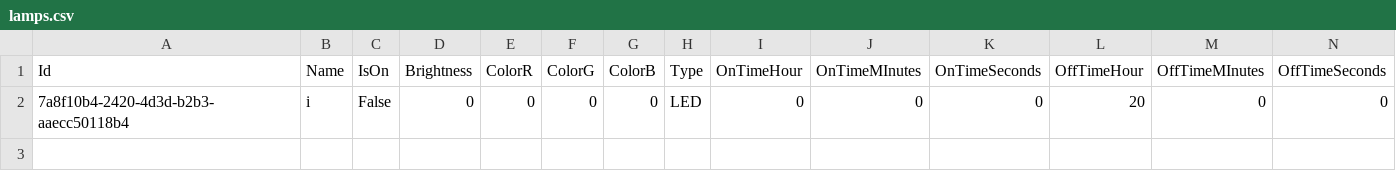
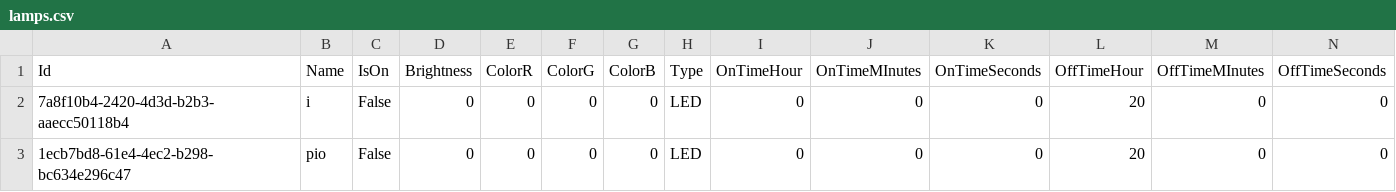
Before and after one commit to ITTPascal-2526-3E/smarthouse-fall_brizi_perekopska, a CSV file: data/lamps.csv, drawn as a sheet; only a part is shown; rows hold the shown columns only; the diff names each change by its address in the sheet, - before the commit and + after, or states it on an @@ line.

```diff
--- a/data/lamps.csv
+++ b/data/lamps.csv
+row 3: 1ecb7bd8-61e4-4ec2-b298-bc634e296c47 | pio | False | 0 | 0 | 0 | 0 | LED | 0 | 0 | 0 | 20 | 0 | 0
```
Also changed, not shown: 13 other files.
